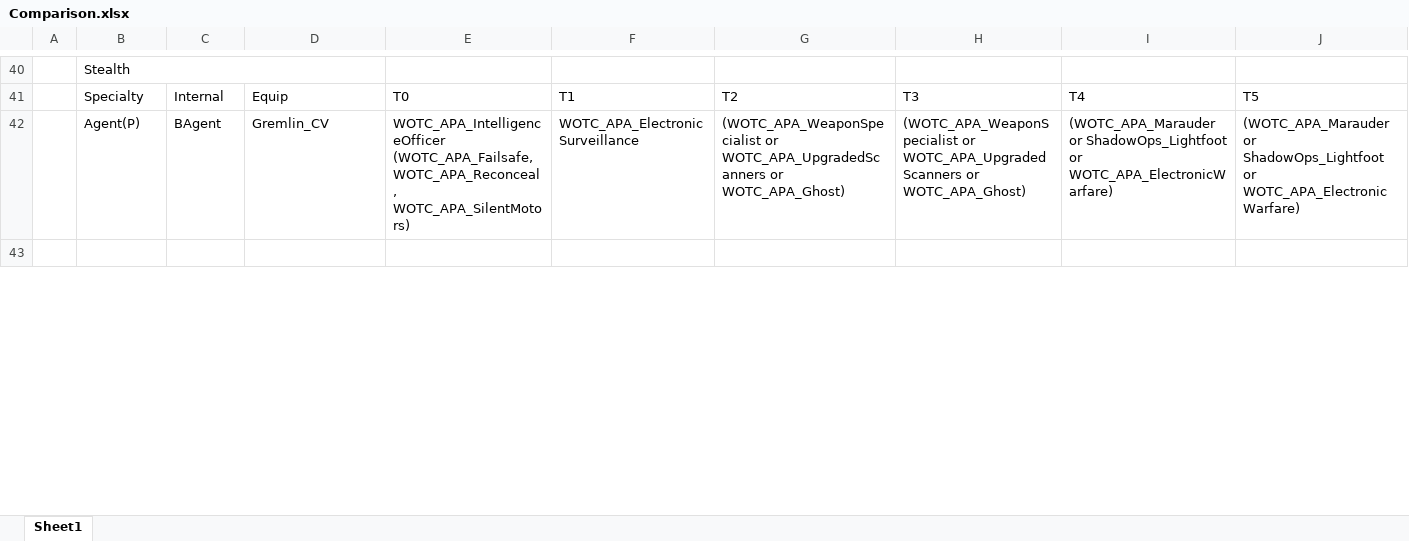
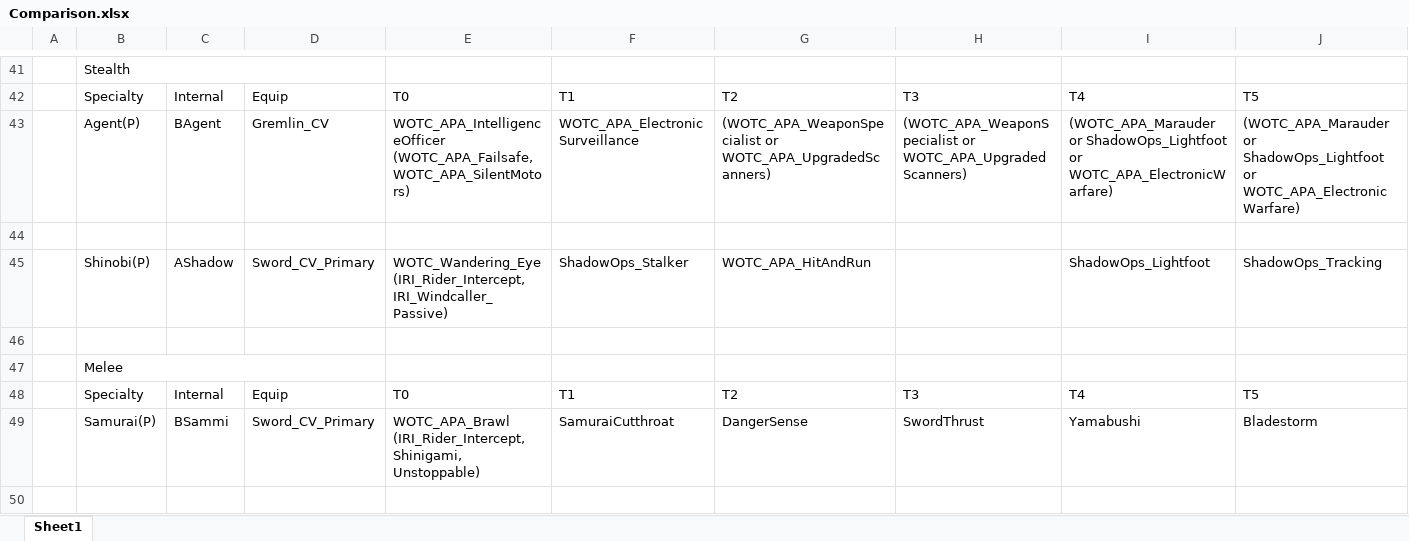
Before and after one commit to Grammarsalad/xcom2_my_tweaks, an Excel workbook: docs/Comparison.xlsx, sheet Sheet1, drawn as a sheet; only a part is shown, gaps mark what is left out; the shorter side is filled out with more unchanged rows; values as stored, in another font and other column widths than the file's, no cell formats; addresses are those after the commit; rows hold the shown columns only; the diff covers the shown part only; the diff names each change by its address in the sheet, - before the commit and + after, or states it on an @@ line.

```diff
--- a/docs/Comparison.xlsx (sheet Sheet1)
+++ b/docs/Comparison.xlsx (sheet Sheet1)
-E43: WOTC_APA_IntelligenceOfficer (WOTC_APA_Failsafe, WOTC_APA_Reconceal, WOTC_APA_SilentMotors)
+E43: WOTC_APA_IntelligenceOfficer (WOTC_APA_Failsafe, WOTC_APA_SilentMotors)
-G43: (WOTC_APA_WeaponSpecialist or WOTC_APA_UpgradedScanners or WOTC_APA_Ghost)
+G43: (WOTC_APA_WeaponSpecialist or WOTC_APA_UpgradedScanners)
-H43: (WOTC_APA_WeaponSpecialist or WOTC_APA_UpgradedScanners or WOTC_APA_Ghost)
+H43: (WOTC_APA_WeaponSpecialist or WOTC_APA_UpgradedScanners)
+row 44: (empty)
+row 45:  | Shinobi(P) | AShadow | Sword_CV_Primary | WOTC_Wandering_Eye (IRI_Rider_Intercept, IRI_Windcaller_Passive) | ShadowOps_Stalker | WOTC_APA_HitAndRun |  | ShadowOps_Lightfoot | ShadowOps_Tracking
+row 46: (empty)
+row 47:  | Melee
+row 48:  | Specialty | Internal | Equip | T0 | T1 | T2 | T3 | T4 | T5
+row 49:  | Samurai(P) | BSammi | Sword_CV_Primary | WOTC_APA_Brawl (IRI_Rider_Intercept, Shinigami, Unstoppable) | SamuraiCutthroat | DangerSense | SwordThrust | Yamabushi | Bladestorm
+row 50: (empty)
```
Also changed, not shown: 4 added rows, 2 removed rows and 13 edited cells elsewhere in this sheet, cell formats, 7 other files.
